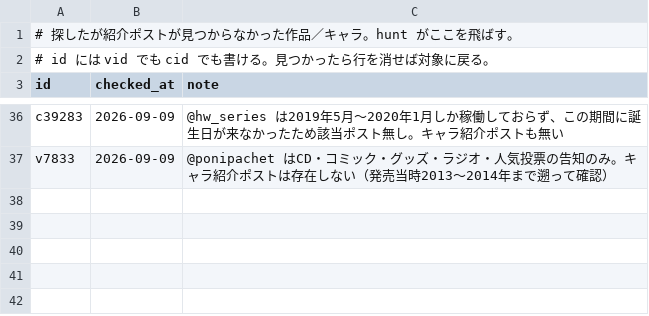
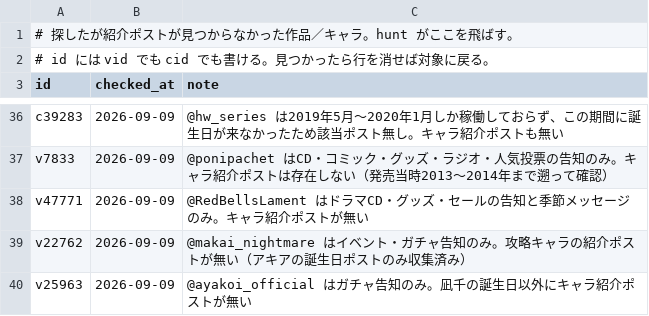
Before and after one commit to hamatie0409/otomedana-test, a TSV file: corrections/x_none.tsv, drawn as a sheet; only a part is shown, gaps mark what is left out.

```diff
--- a/corrections/x_none.tsv
+++ b/corrections/x_none.tsv
@@ -37 +37,4 @@ c39283	2026-09-09	@hw_series は2019年5月〜2020年1月しか稼働してお
 v7833	2026-09-09	@ponipachet はCD・コミック・グッズ・ラジオ・人気投票の告知のみ。キャラ紹介ポストは存在しない（発売当時2013〜2014年まで遡って確認）
+v47771	2026-09-09	@RedBellsLament はドラマCD・グッズ・セールの告知と季節メッセージのみ。キャラ紹介ポストが無い
+v22762	2026-09-09	@makai_nightmare はイベント・ガチャ告知のみ。攻略キャラの紹介ポストが無い（アキアの誕生日ポストのみ収集済み）
+v25963	2026-09-09	@ayakoi_official はガチャ告知のみ。凪千の誕生日以外にキャラ紹介ポストが無い
```
Also changed, not shown: corrections/_queue_x.tsv, corrections/x_posts.tsv, 1 other file.
